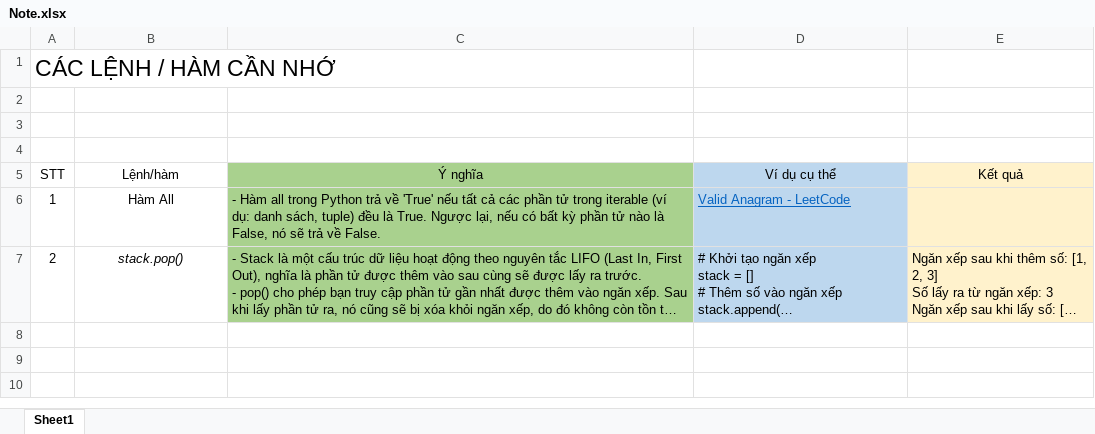
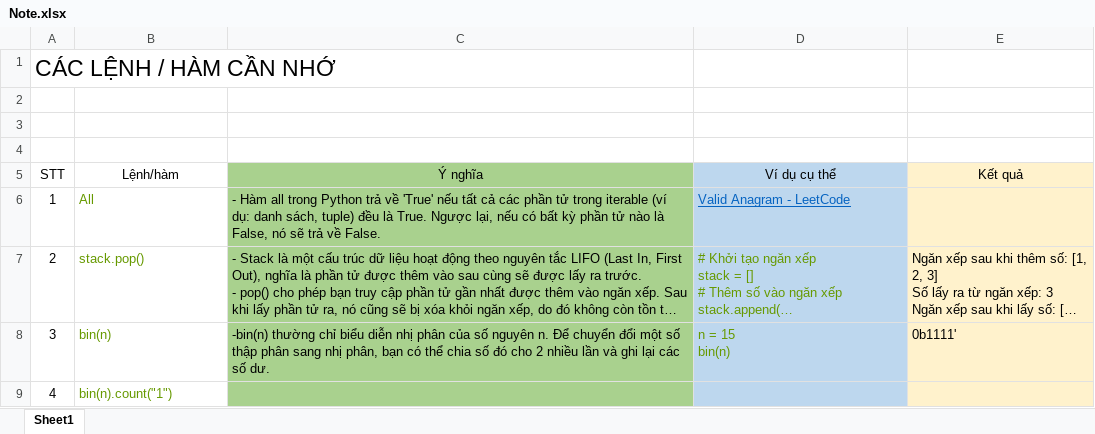
Before and after one commit to LeThang15081994/300CodeExercise, an Excel workbook: Note.xlsx, sheet Sheet1, drawn as a sheet; long unchanged cells end in …; values as stored, in another font and other column widths than the file's, no borders; ↵ is a line break in a cell; the diff names each change by its address in the sheet, - before the commit and + after, or states it on an @@ line.

```diff
--- a/Note.xlsx (sheet Sheet1)
+++ b/Note.xlsx (sheet Sheet1)
-B6 (Lệnh/hàm): Hàm All
+B6 (Lệnh/hàm): All
@@ B6:B7 text colour: black → #669900, alignment: center → left @@
-B7 italic: on
+B7 italic: off
-D7 text colour: black
+D7 text colour: #669900
+row 8: 3 | bin(n) | -bin(n) thường chỉ biểu diễn nhị phân của số nguyên n. Để chuyển đổi một số thập phân sang nhị phân, bạn có thể chia số đó cho 2 nhiều lần và ghi lại các số dư. | n = 15 ↵ bin(n) | 0b1111'
+row 9: 4 | bin(n).count("1")
```
Also changed, not shown: 1 other file.
